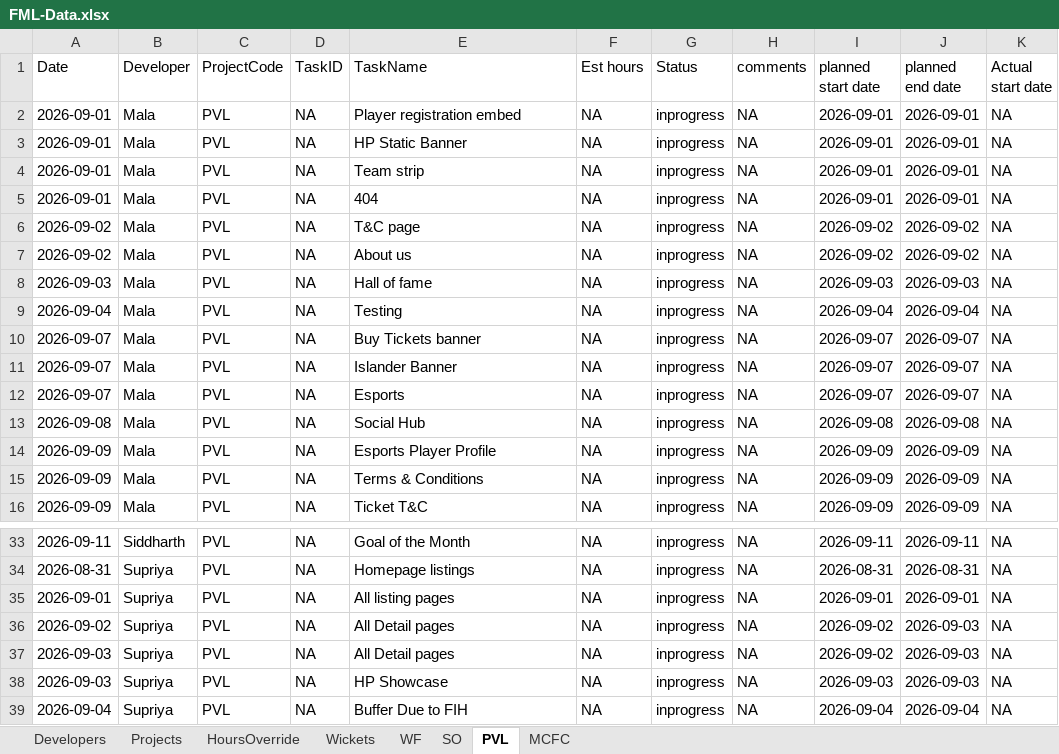
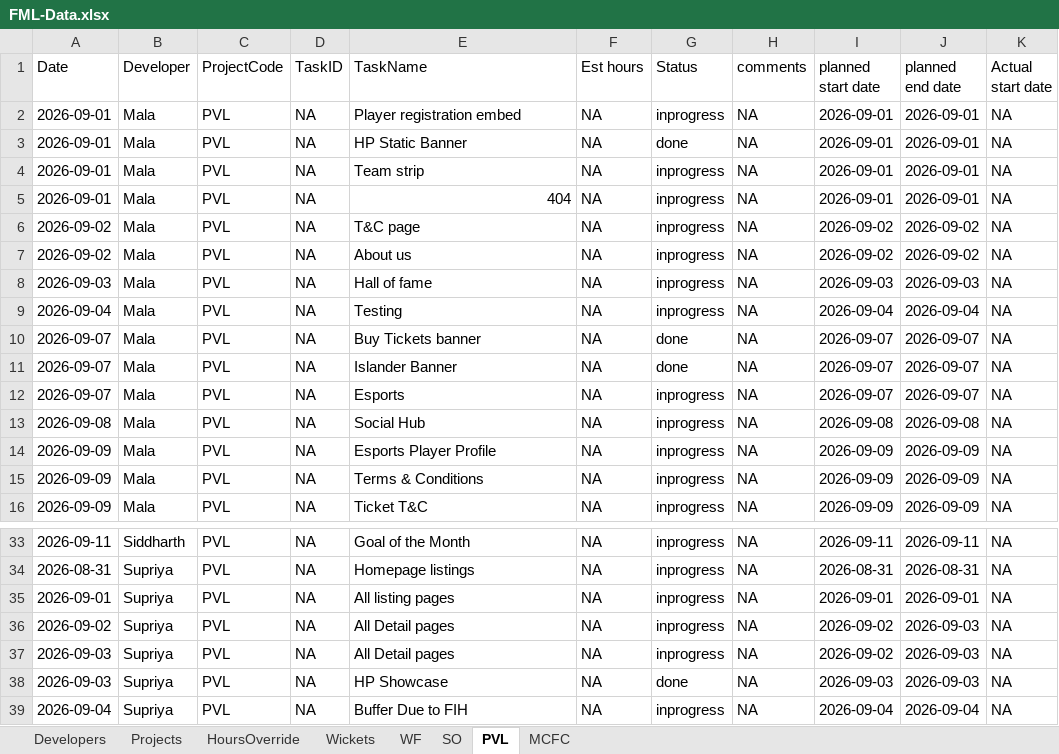
Before and after one commit to shubham-sportz/fanos-migration-league, an Excel workbook: src/data/FML-Data.xlsx, sheet PVL, drawn as a sheet; only a part is shown, gaps mark what is left out; values as stored, in another font and other column widths than the file's, no borders; table styles not drawn; the diff names each change by its address in the sheet, - before the commit and + after, or states it on an @@ line.

```diff
--- a/src/data/FML-Data.xlsx (sheet PVL)
+++ b/src/data/FML-Data.xlsx (sheet PVL)
-G3 (Status): inprogress
+G3 (Status): done
-E5 alignment: left
+E5 alignment: right
-G10:G11 (Status): inprogress
+G10:G11 (Status): done
-G38 (Status): inprogress
+G38 (Status): done
```
Also changed, not shown: sheet MCFC, sheet Projects, sheet Wickets, sheet SO, sheet WF, 6 other files.
